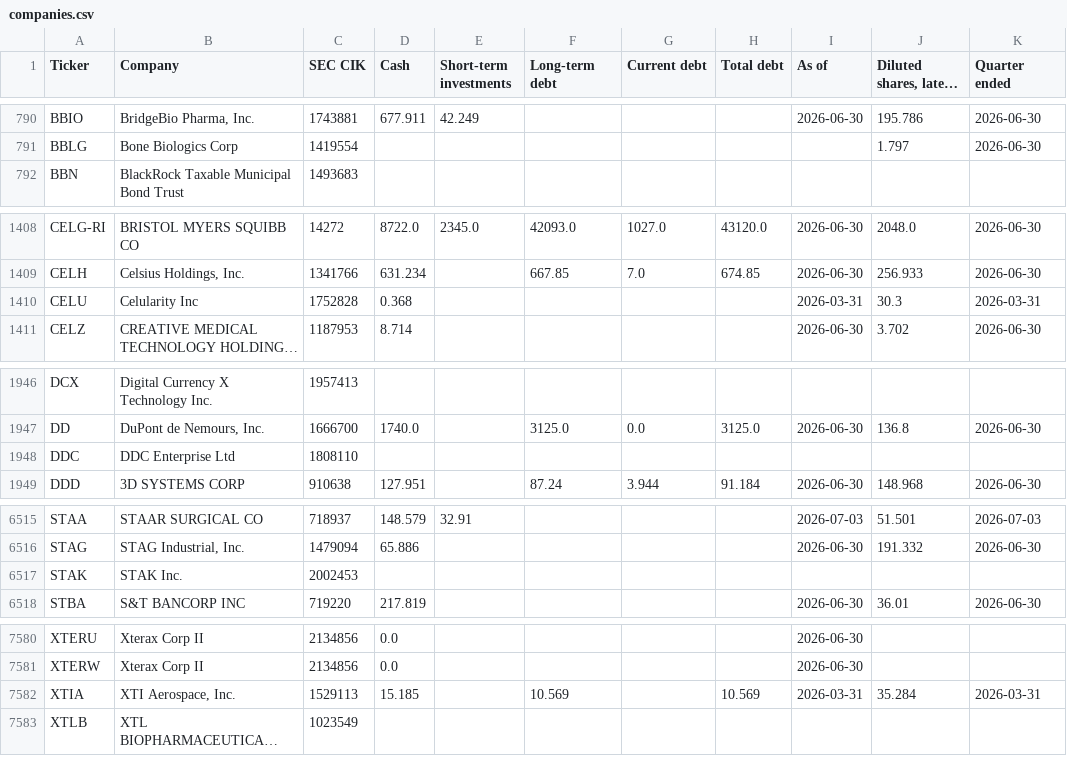
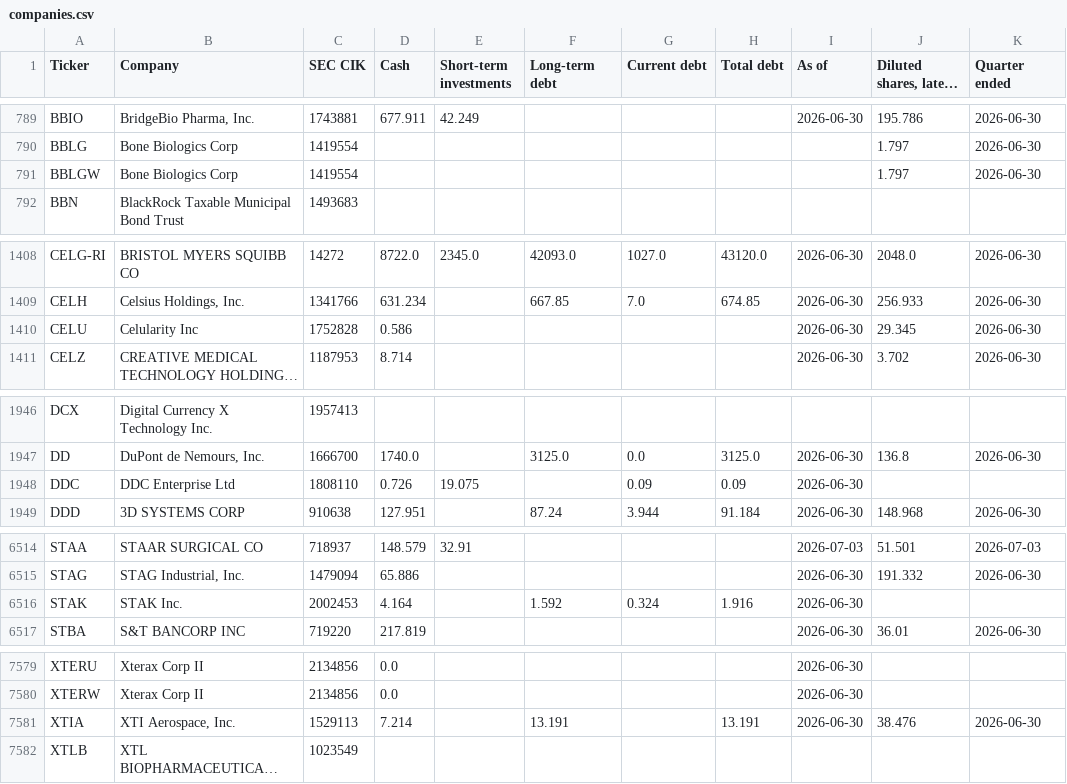
Before and after one commit to Nicko8e/rawresearch-site, a CSV file: tools/companies.csv, drawn as a sheet; only a part is shown, gaps mark what is left out; long unchanged cells end in …; addresses are those after the commit; the diff covers the shown part only; the diff names each change by its address in the sheet, - before the commit and + after, or states it on an @@ line.

```diff
--- a/tools/companies.csv
+++ b/tools/companies.csv
+row 791: BBLGW | Bone Biologics Corp | 1419554 |  |  |  |  |  |  | 1.797 | 2026-06-30
-D1410 (Cash): 0.368
+D1410 (Cash): 0.586
-I1410 (As of): 2026-03-31
+I1410 (As of): 2026-06-30
-J1410: 30.3
+J1410: 29.345
-K1410 (Quarter ended): 2026-03-31
+K1410 (Quarter ended): 2026-06-30
-D1948 (Cash): (empty)
+D1948 (Cash): 0.726
-E1948 (Short-term investments): (empty)
+E1948 (Short-term investments): 19.075
-G1948 (Current debt): (empty)
+G1948 (Current debt): 0.09
-H1948 (Total debt): (empty)
+H1948 (Total debt): 0.09
-I1948 (As of): (empty)
+I1948 (As of): 2026-06-30
-D6516 (Cash): (empty)
+D6516 (Cash): 4.164
-F6516 (Long-term debt): (empty)
+F6516 (Long-term debt): 1.592
-G6516 (Current debt): (empty)
+G6516 (Current debt): 0.324
-H6516 (Total debt): (empty)
+H6516 (Total debt): 1.916
-I6516 (As of): (empty)
+I6516 (As of): 2026-06-30
-D7581 (Cash): 15.185
+D7581 (Cash): 7.214
-F7581 (Long-term debt): 10.569
+F7581 (Long-term debt): 13.191
-H7581 (Total debt): 10.569
+H7581 (Total debt): 13.191
-I7581 (As of): 2026-03-31
+I7581 (As of): 2026-06-30
-J7581: 35.284
+J7581: 38.476
-K7581 (Quarter ended): 2026-03-31
+K7581 (Quarter ended): 2026-06-30
```
Also changed, not shown: 2 added rows, 4 removed rows and 34 edited cells elsewhere in this file, 1 other file.
